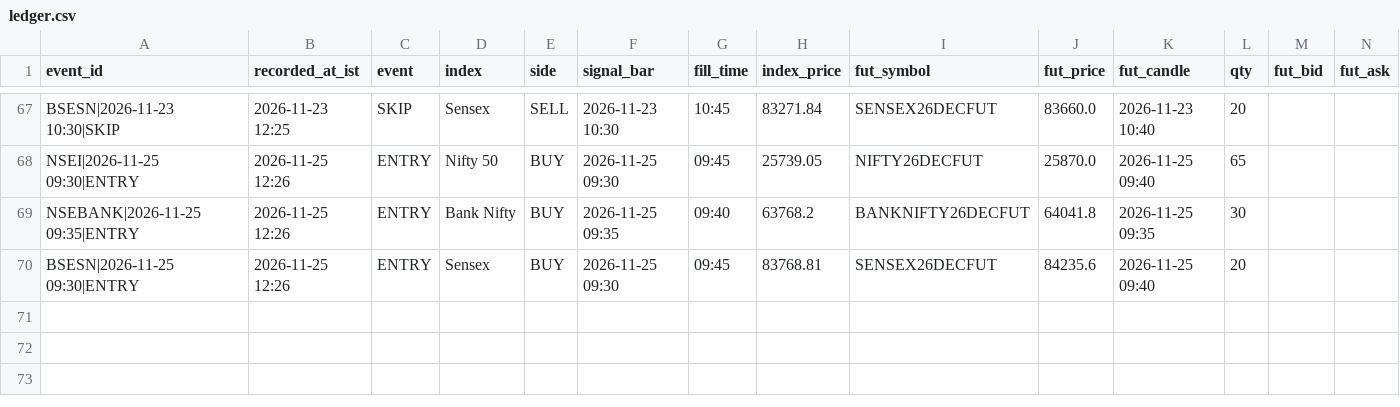
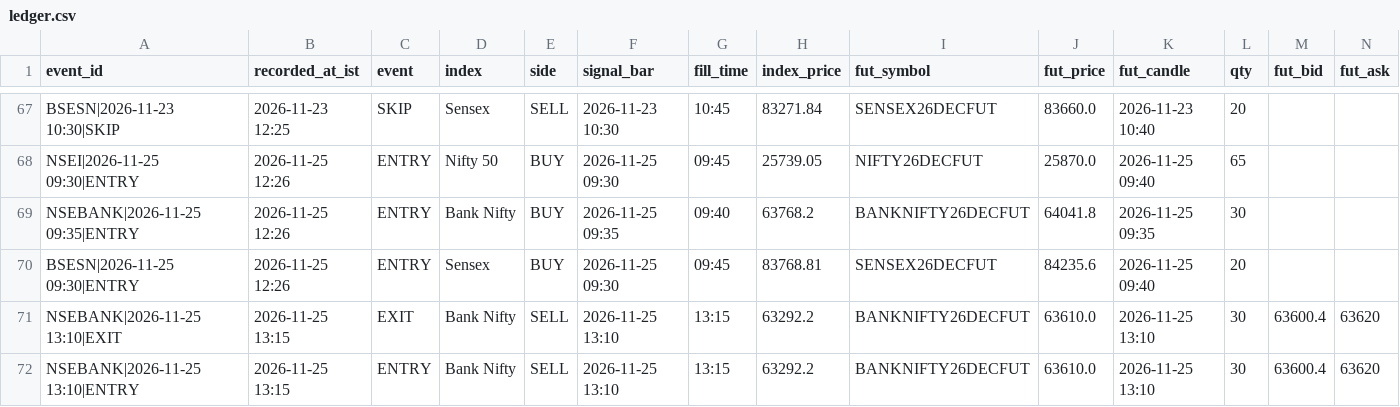
Before and after one commit to mng-unifize/market-files, a CSV file: data/live/ledger.csv, drawn as a sheet; only a part is shown, gaps mark what is left out; rows hold the shown columns only; the diff names each change by its address in the sheet, - before the commit and + after, or states it on an @@ line.

Commit message:
paper live 2026-11-25-1315

```diff
--- a/data/live/ledger.csv
+++ b/data/live/ledger.csv
+row 71: NSEBANK|2026-11-25 13:10|EXIT | 2026-11-25 13:15 | EXIT | Bank Nifty | SELL | 2026-11-25 13:10 | 13:15 | 63292.2 | BANKNIFTY26DECFUT | 63610.0 | 2026-11-25 13:10 | 30 | 63600.4 | 63620
+row 72: NSEBANK|2026-11-25 13:10|ENTRY | 2026-11-25 13:15 | ENTRY | Bank Nifty | SELL | 2026-11-25 13:10 | 13:15 | 63292.2 | BANKNIFTY26DECFUT | 63610.0 | 2026-11-25 13:10 | 30 | 63600.4 | 63620
```
Also changed, not shown: 2 other files.
